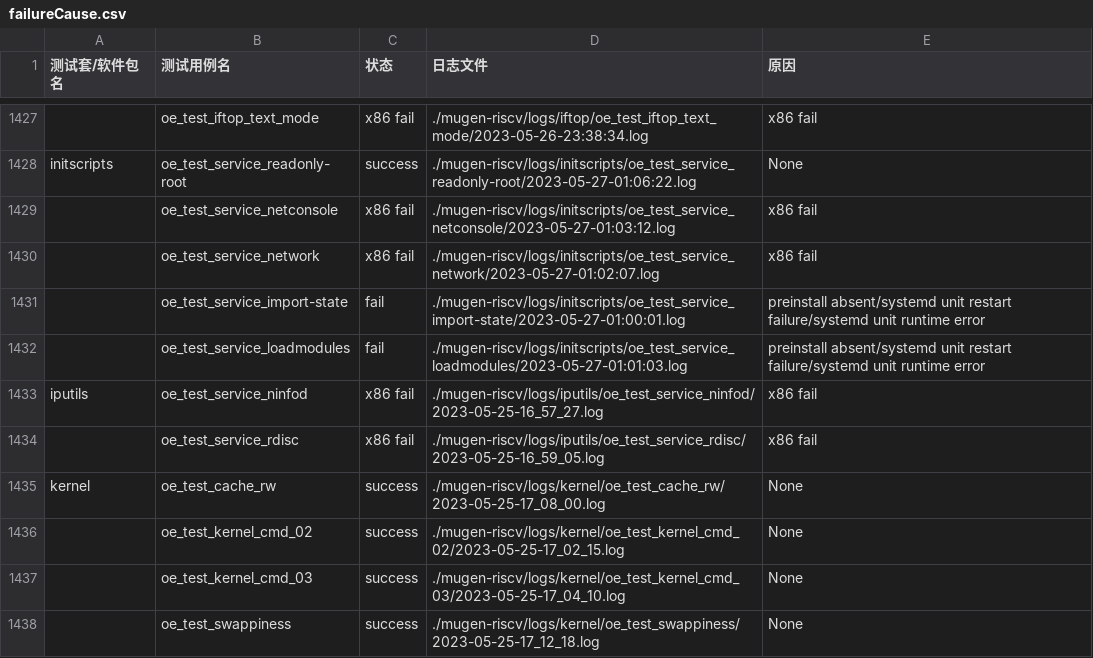
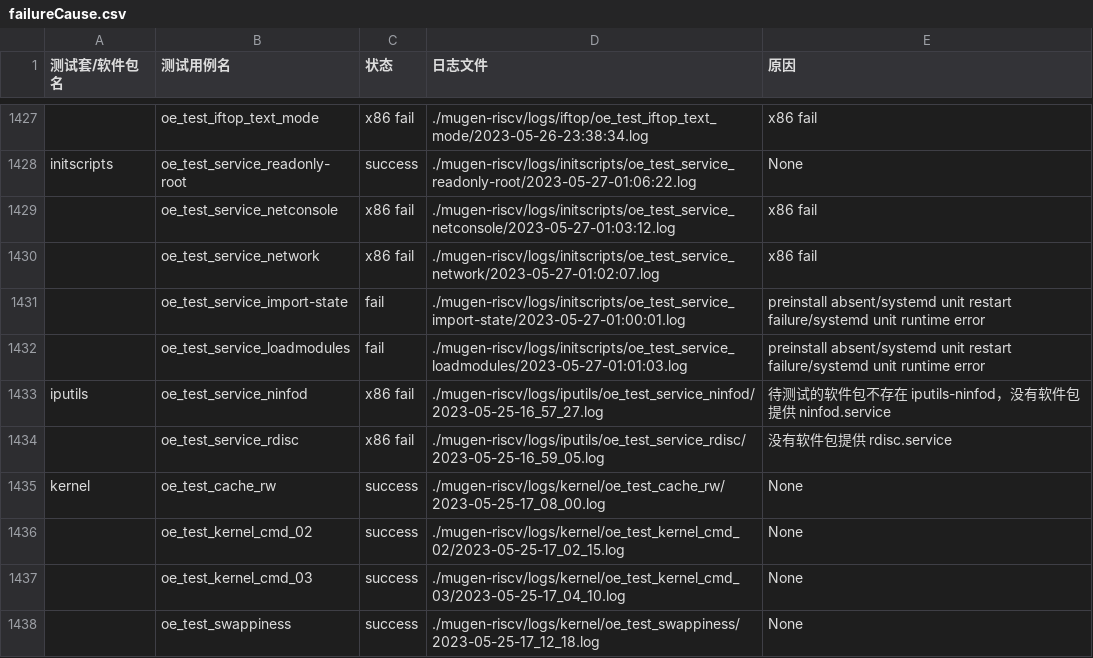
Before and after one commit to KotorinMinami/res_list, a CSV file: failureCause.csv, drawn as a sheet; only a part is shown, gaps mark what is left out; the diff covers the shown part only.

Commit message:
更新 cli0 x86 fail 错误原因

```diff
--- a/failureCause.csv
+++ b/failureCause.csv
@@ -1432,4 +1432,4 @@ initscripts,oe_test_service_readonly-root,success,./mugen-riscv/logs/initscripts
 ,oe_test_service_loadmodules,fail,./mugen-riscv/logs/initscripts/oe_test_service_loadmodules/2023-05-27-01:01:03.log,preinstall absent/systemd unit restart failure/systemd unit runtime error
-iputils,oe_test_service_ninfod,x86 fail,./mugen-riscv/logs/iputils/oe_test_service_ninfod/2023-05-25-16_57_27.log,x86 fail
-,oe_test_service_rdisc,x86 fail,./mugen-riscv/logs/iputils/oe_test_service_rdisc/2023-05-25-16_59_05.log,x86 fail
+iputils,oe_test_service_ninfod,x86 fail,./mugen-riscv/logs/iputils/oe_test_service_ninfod/2023-05-25-16_57_27.log,待测试的软件包不存在 iputils-ninfod，没有软件包提供 ninfod.service
+,oe_test_service_rdisc,x86 fail,./mugen-riscv/logs/iputils/oe_test_service_rdisc/2023-05-25-16_59_05.log,没有软件包提供 rdisc.service
 kernel,oe_test_cache_rw,success,./mugen-riscv/logs/kernel/oe_test_cache_rw/2023-05-25-17_08_00.log,None
```
Also changed, not shown: 39 edited cells elsewhere in this file.
